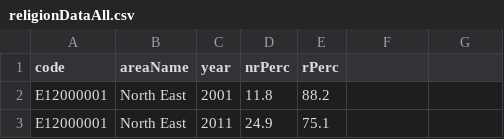
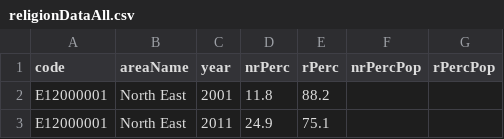
Before and after one commit to safaabdul/data, a CSV file: religionDataAll.csv, drawn as a sheet; only a part is shown; the diff names each change by its address in the sheet, - before the commit and + after, or states it on an @@ line.

Commit message:
Update religionDataAll.csv

```diff
--- a/religionDataAll.csv
+++ b/religionDataAll.csv
-F1: (empty)
+F1: nrPercPop
-G1: (empty)
+G1: rPercPop
```
